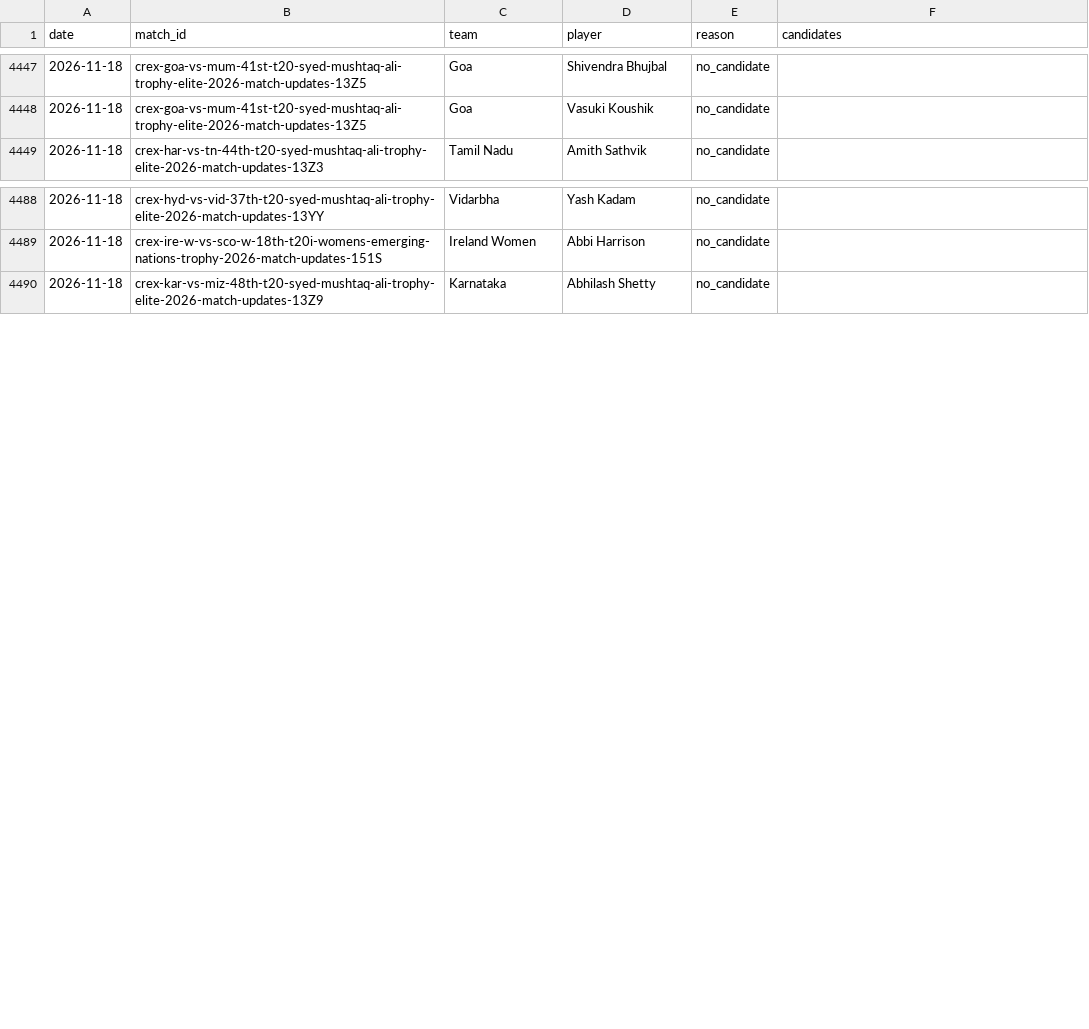
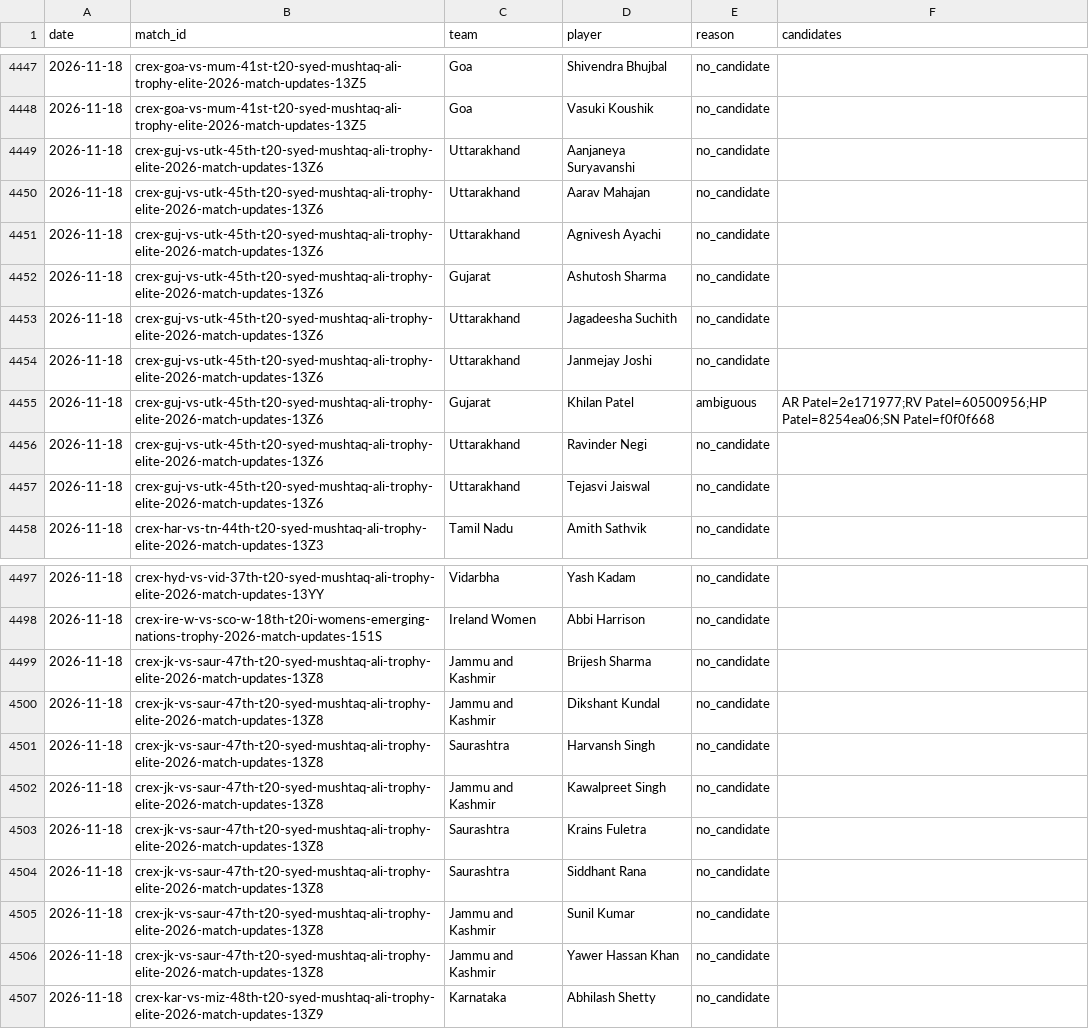
Before and after one commit to dheerajgoel17/cricket-data, a CSV file: data/provisional_unmatched.csv, drawn as a sheet; only a part is shown, gaps mark what is left out.

```diff
--- a/data/provisional_unmatched.csv
+++ b/data/provisional_unmatched.csv
@@ -4448,2 +4448,11 @@ date,match_id,team,player,reason,candidates
 2026-11-18,crex-goa-vs-mum-41st-t20-syed-mushtaq-ali-trophy-elite-2026-match-updates-13Z5,Goa,Vasuki Koushik,no_candidate,
+2026-11-18,crex-guj-vs-utk-45th-t20-syed-mushtaq-ali-trophy-elite-2026-match-updates-13Z6,Uttarakhand,Aanjaneya Suryavanshi,no_candidate,
+2026-11-18,crex-guj-vs-utk-45th-t20-syed-mushtaq-ali-trophy-elite-2026-match-updates-13Z6,Uttarakhand,Aarav Mahajan,no_candidate,
+2026-11-18,crex-guj-vs-utk-45th-t20-syed-mushtaq-ali-trophy-elite-2026-match-updates-13Z6,Uttarakhand,Agnivesh Ayachi,no_candidate,
+2026-11-18,crex-guj-vs-utk-45th-t20-syed-mushtaq-ali-trophy-elite-2026-match-updates-13Z6,Gujarat,Ashutosh Sharma,no_candidate,
+2026-11-18,crex-guj-vs-utk-45th-t20-syed-mushtaq-ali-trophy-elite-2026-match-updates-13Z6,Uttarakhand,Jagadeesha Suchith,no_candidate,
+2026-11-18,crex-guj-vs-utk-45th-t20-syed-mushtaq-ali-trophy-elite-2026-match-updates-13Z6,Uttarakhand,Janmejay Joshi,no_candidate,
+2026-11-18,crex-guj-vs-utk-45th-t20-syed-mushtaq-ali-trophy-elite-2026-match-updates-13Z6,Gujarat,Khilan Patel,ambiguous,AR Patel=2e171977;RV Patel=60500956;HP Patel=8254ea06;SN Patel=f0f0f668
+2026-11-18,crex-guj-vs-utk-45th-t20-syed-mushtaq-ali-trophy-elite-2026-match-updates-13Z6,Uttarakhand,Ravinder Negi,no_candidate,
+2026-11-18,crex-guj-vs-utk-45th-t20-syed-mushtaq-ali-trophy-elite-2026-match-updates-13Z6,Uttarakhand,Tejasvi Jaiswal,no_candidate,
 2026-11-18,crex-har-vs-tn-44th-t20-syed-mushtaq-ali-trophy-elite-2026-match-updates-13Z3,Tamil Nadu,Amith Sathvik,no_candidate,
@@ -4489,2 +4498,10 @@ date,match_id,team,player,reason,candidates
 2026-11-18,crex-ire-w-vs-sco-w-18th-t20i-womens-emerging-nations-trophy-2026-match-updates-151S,Ireland Women,Abbi Harrison,no_candidate,
+2026-11-18,crex-jk-vs-saur-47th-t20-syed-mushtaq-ali-trophy-elite-2026-match-updates-13Z8,Jammu and Kashmir,Brijesh Sharma,no_candidate,
+2026-11-18,crex-jk-vs-saur-47th-t20-syed-mushtaq-ali-trophy-elite-2026-match-updates-13Z8,Jammu and Kashmir,Dikshant Kundal,no_candidate,
+2026-11-18,crex-jk-vs-saur-47th-t20-syed-mushtaq-ali-trophy-elite-2026-match-updates-13Z8,Saurashtra,Harvansh Singh,no_candidate,
+2026-11-18,crex-jk-vs-saur-47th-t20-syed-mushtaq-ali-trophy-elite-2026-match-updates-13Z8,Jammu and Kashmir,Kawalpreet Singh,no_candidate,
+2026-11-18,crex-jk-vs-saur-47th-t20-syed-mushtaq-ali-trophy-elite-2026-match-updates-13Z8,Saurashtra,Krains Fuletra,no_candidate,
+2026-11-18,crex-jk-vs-saur-47th-t20-syed-mushtaq-ali-trophy-elite-2026-match-updates-13Z8,Saurashtra,Siddhant Rana,no_candidate,
+2026-11-18,crex-jk-vs-saur-47th-t20-syed-mushtaq-ali-trophy-elite-2026-match-updates-13Z8,Jammu and Kashmir,Sunil Kumar,no_candidate,
+2026-11-18,crex-jk-vs-saur-47th-t20-syed-mushtaq-ali-trophy-elite-2026-match-updates-13Z8,Jammu and Kashmir,Yawer Hassan Khan,no_candidate,
 2026-11-18,crex-kar-vs-miz-48th-t20-syed-mushtaq-ali-trophy-elite-2026-match-updates-13Z9,Karnataka,Abhilash Shetty,no_candidate,
```
Also changed, not shown: 3 other files.
